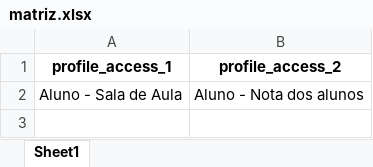
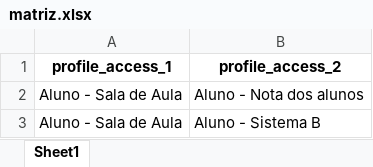
Before and after one commit to RubsRafa/projeto-mundo-1, an Excel workbook: matriz.xlsx, sheet Sheet1, drawn as a sheet; values as stored, in another font and other column widths than the file's, no borders; the diff names each change by its address in the sheet, - before the commit and + after, or states it on an @@ line.

```diff
--- a/matriz.xlsx (sheet Sheet1)
+++ b/matriz.xlsx (sheet Sheet1)
+row 3: Aluno - Sala de Aula | Aluno - Sistema B
```
Also changed, not shown: profiles.xlsx, users.xlsx, 2 other files.
